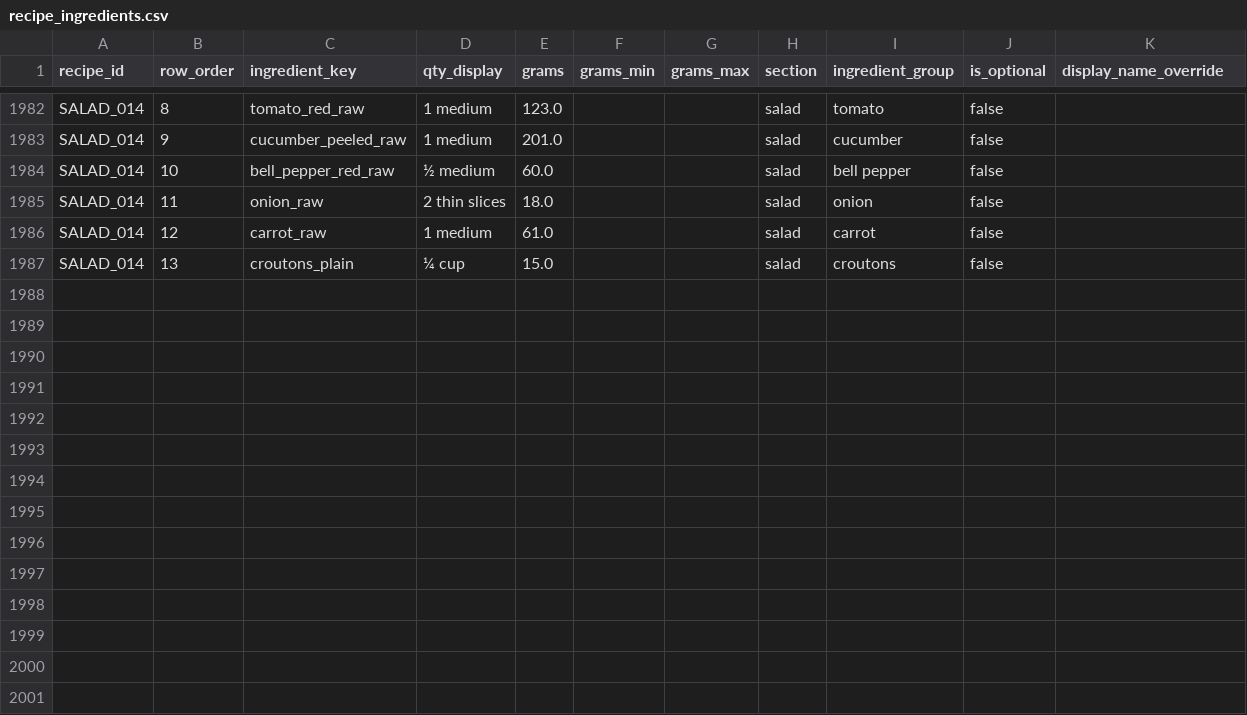
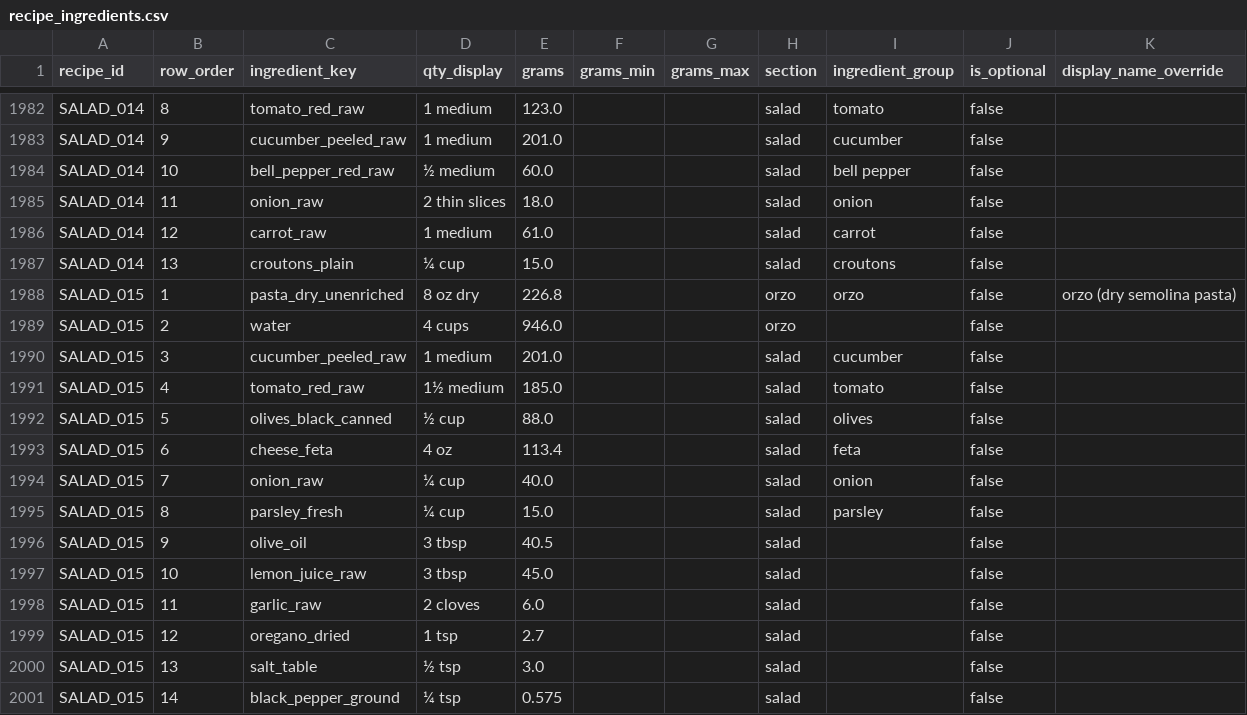
Before and after one commit to tlgeorgemailcom/daily-plate, a CSV file: recipes_v3/data/recipe_ingredients.csv, drawn as a sheet; only a part is shown, gaps mark what is left out; the diff names each change by its address in the sheet, - before the commit and + after, or states it on an @@ line.

Commit message:
Add SALAD_015 Mediterranean Orzo Salad (Rule D; NDB 20420 orzo proxy)

```diff
--- a/recipes_v3/data/recipe_ingredients.csv
+++ b/recipes_v3/data/recipe_ingredients.csv
+row 1988: SALAD_015 | 1 | pasta_dry_unenriched | 8 oz dry | 226.8 |  |  | orzo | orzo | false | orzo (dry semolina pasta)
+row 1989: SALAD_015 | 2 | water | 4 cups | 946.0 |  |  | orzo |  | false
+row 1990: SALAD_015 | 3 | cucumber_peeled_raw | 1 medium | 201.0 |  |  | salad | cucumber | false
+row 1991: SALAD_015 | 4 | tomato_red_raw | 1½ medium | 185.0 |  |  | salad | tomato | false
+row 1992: SALAD_015 | 5 | olives_black_canned | ½ cup | 88.0 |  |  | salad | olives | false
+row 1993: SALAD_015 | 6 | cheese_feta | 4 oz | 113.4 |  |  | salad | feta | false
+row 1994: SALAD_015 | 7 | onion_raw | ¼ cup | 40.0 |  |  | salad | onion | false
+row 1995: SALAD_015 | 8 | parsley_fresh | ¼ cup | 15.0 |  |  | salad | parsley | false
+row 1996: SALAD_015 | 9 | olive_oil | 3 tbsp | 40.5 |  |  | salad |  | false
+row 1997: SALAD_015 | 10 | lemon_juice_raw | 3 tbsp | 45.0 |  |  | salad |  | false
+row 1998: SALAD_015 | 11 | garlic_raw | 2 cloves | 6.0 |  |  | salad |  | false
+row 1999: SALAD_015 | 12 | oregano_dried | 1 tsp | 2.7 |  |  | salad |  | false
+row 2000: SALAD_015 | 13 | salt_table | ½ tsp | 3.0 |  |  | salad |  | false
+row 2001: SALAD_015 | 14 | black_pepper_ground | ¼ tsp | 0.575 |  |  | salad |  | false
```
Also changed, not shown: recipes_v3/data/recipe_instructions.csv, recipes_v3/data/recipe_sections.csv, 4 other files.
